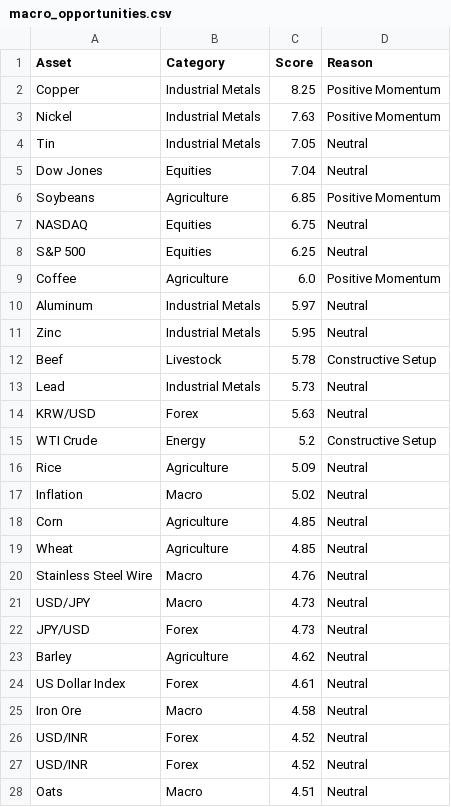
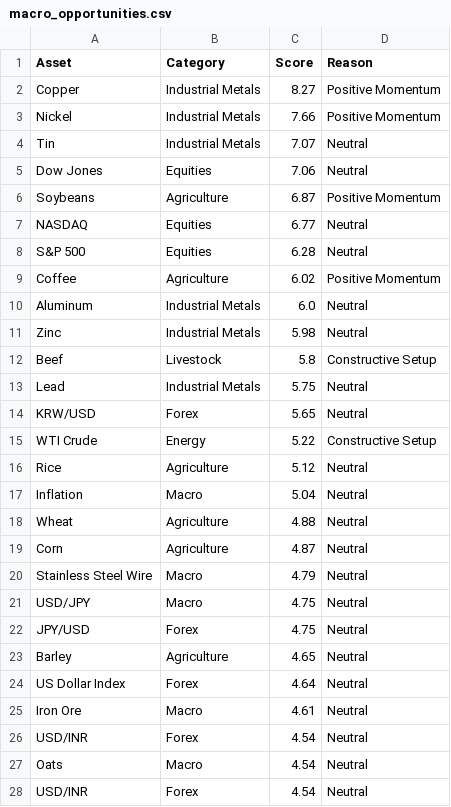
Before and after one commit to Rajatpatyal/Fred_Commodity_Yield, a CSV file: output/macro_opportunities.csv, drawn as a sheet; only a part is shown; the diff covers the shown part only.

```diff
--- a/output/macro_opportunities.csv
+++ b/output/macro_opportunities.csv
@@ -1,28 +1,28 @@
 Asset,Category,Score,Reason
-Copper,Industrial Metals,8.25,Positive Momentum
-Nickel,Industrial Metals,7.63,Positive Momentum
-Tin,Industrial Metals,7.05,Neutral
-Dow Jones,Equities,7.04,Neutral
-Soybeans,Agriculture,6.85,Positive Momentum
-NASDAQ,Equities,6.75,Neutral
-S&P 500,Equities,6.25,Neutral
-Coffee,Agriculture,6.0,Positive Momentum
-Aluminum,Industrial Metals,5.97,Neutral
-Zinc,Industrial Metals,5.95,Neutral
-Beef,Livestock,5.78,Constructive Setup
-Lead,Industrial Metals,5.73,Neutral
-KRW/USD,Forex,5.63,Neutral
-WTI Crude,Energy,5.2,Constructive Setup
-Rice,Agriculture,5.09,Neutral
-Inflation,Macro,5.02,Neutral
-Corn,Agriculture,4.85,Neutral
-Wheat,Agriculture,4.85,Neutral
-Stainless Steel Wire,Macro,4.76,Neutral
-USD/JPY,Macro,4.73,Neutral
-JPY/USD,Forex,4.73,Neutral
-Barley,Agriculture,4.62,Neutral
-US Dollar Index,Forex,4.61,Neutral
-Iron Ore,Macro,4.58,Neutral
-USD/INR,Forex,4.52,Neutral
-USD/INR,Forex,4.52,Neutral
-Oats,Macro,4.51,Neutral
+Copper,Industrial Metals,8.27,Positive Momentum
+Nickel,Industrial Metals,7.66,Positive Momentum
+Tin,Industrial Metals,7.07,Neutral
+Dow Jones,Equities,7.06,Neutral
+Soybeans,Agriculture,6.87,Positive Momentum
+NASDAQ,Equities,6.77,Neutral
+S&P 500,Equities,6.28,Neutral
+Coffee,Agriculture,6.02,Positive Momentum
+Aluminum,Industrial Metals,6.0,Neutral
+Zinc,Industrial Metals,5.98,Neutral
+Beef,Livestock,5.8,Constructive Setup
+Lead,Industrial Metals,5.75,Neutral
+KRW/USD,Forex,5.65,Neutral
+WTI Crude,Energy,5.22,Constructive Setup
+Rice,Agriculture,5.12,Neutral
+Inflation,Macro,5.04,Neutral
+Wheat,Agriculture,4.88,Neutral
+Corn,Agriculture,4.87,Neutral
+Stainless Steel Wire,Macro,4.79,Neutral
+USD/JPY,Macro,4.75,Neutral
+JPY/USD,Forex,4.75,Neutral
+Barley,Agriculture,4.65,Neutral
+US Dollar Index,Forex,4.64,Neutral
+Iron Ore,Macro,4.61,Neutral
+USD/INR,Forex,4.54,Neutral
+Oats,Macro,4.54,Neutral
+USD/INR,Forex,4.54,Neutral
```
Also changed, not shown: 1 added row, 1 removed row and 25 edited cells elsewhere in this file, output/macro_snapshot.csv, 4 other files.
